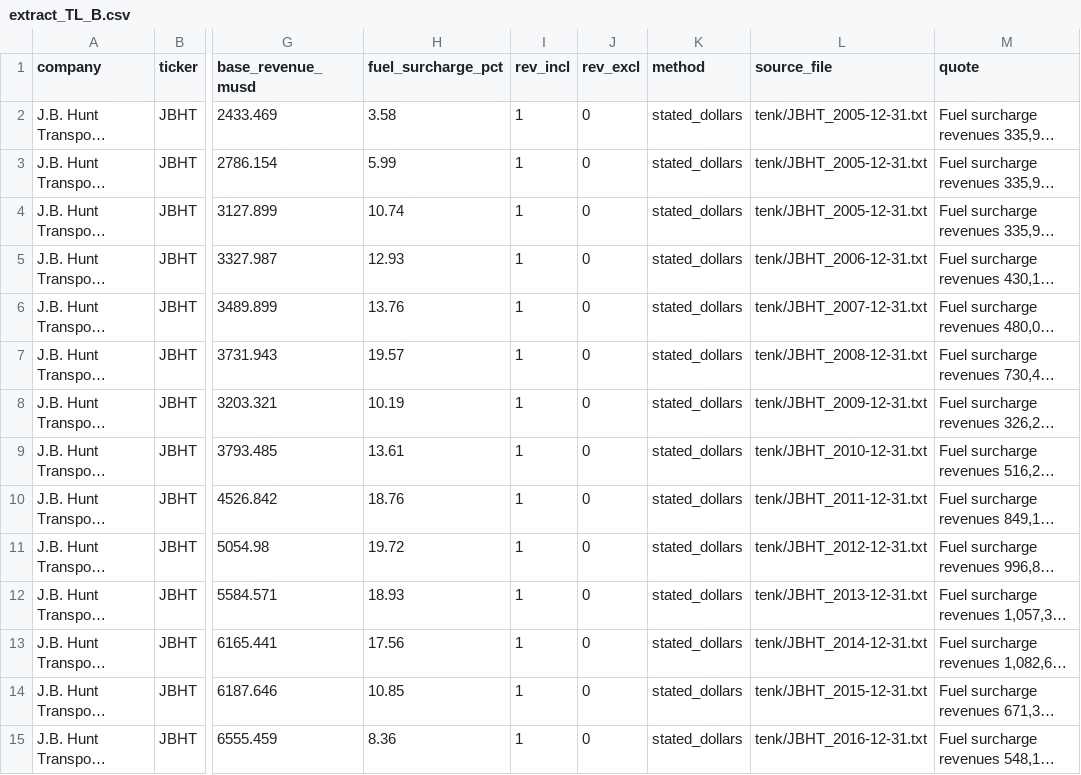
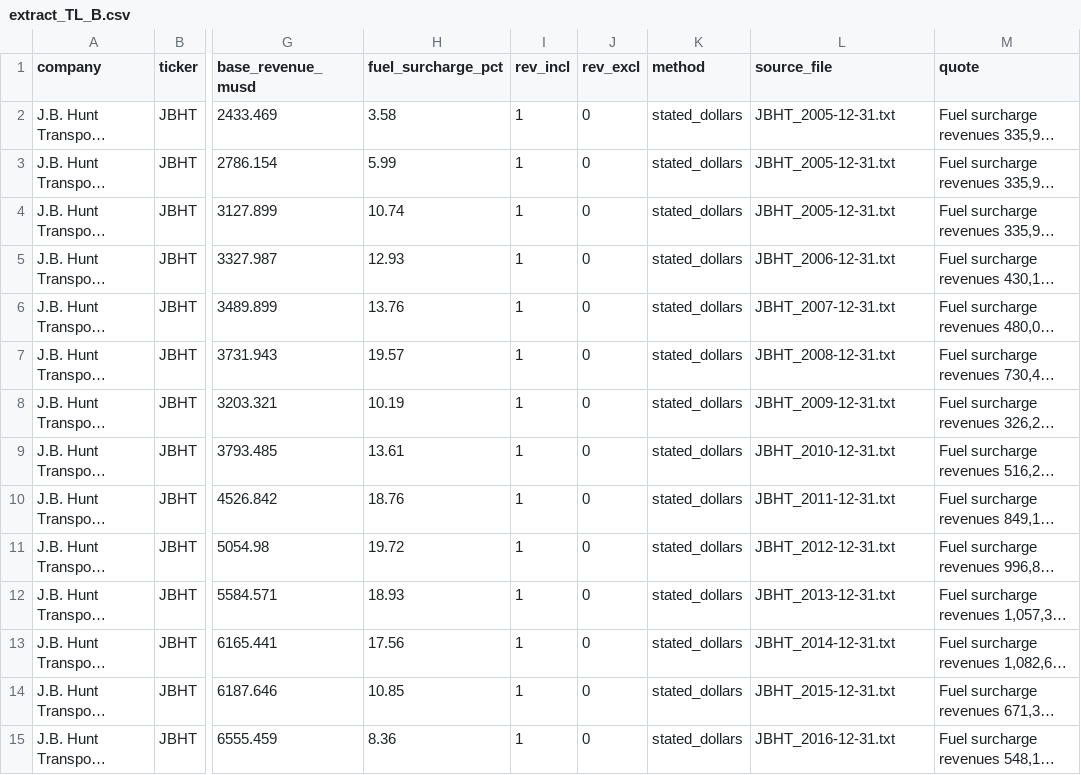
Before and after one commit to Data4ThePeople/FreightSurcharge, a CSV file: data/extract/extract_TL_B.csv, drawn as a sheet; only a part is shown, gaps mark what is left out; long unchanged cells end in …; the diff covers the shown part only; the diff names each change by its address in the sheet, - before the commit and + after, or states it on an @@ line.

```diff
--- a/data/extract/extract_TL_B.csv
+++ b/data/extract/extract_TL_B.csv
-L2:L4 (source_file): tenk/JBHT_2005-12-31.txt
+L2:L4 (source_file): JBHT_2005-12-31.txt
-L5 (source_file): tenk/JBHT_2006-12-31.txt
+L5 (source_file): JBHT_2006-12-31.txt
-L6 (source_file): tenk/JBHT_2007-12-31.txt
+L6 (source_file): JBHT_2007-12-31.txt
-L7 (source_file): tenk/JBHT_2008-12-31.txt
+L7 (source_file): JBHT_2008-12-31.txt
-L8 (source_file): tenk/JBHT_2009-12-31.txt
+L8 (source_file): JBHT_2009-12-31.txt
-L9 (source_file): tenk/JBHT_2010-12-31.txt
+L9 (source_file): JBHT_2010-12-31.txt
-L10 (source_file): tenk/JBHT_2011-12-31.txt
+L10 (source_file): JBHT_2011-12-31.txt
-L11 (source_file): tenk/JBHT_2012-12-31.txt
+L11 (source_file): JBHT_2012-12-31.txt
-L12 (source_file): tenk/JBHT_2013-12-31.txt
+L12 (source_file): JBHT_2013-12-31.txt
-L13 (source_file): tenk/JBHT_2014-12-31.txt
+L13 (source_file): JBHT_2014-12-31.txt
-L14 (source_file): tenk/JBHT_2015-12-31.txt
+L14 (source_file): JBHT_2015-12-31.txt
-L15 (source_file): tenk/JBHT_2016-12-31.txt
+L15 (source_file): JBHT_2016-12-31.txt
```
Also changed, not shown: 38 edited cells elsewhere in this file, data/extract/extract_LTL.csv, data/extract/extract_RAIL.csv, 31 other files.
